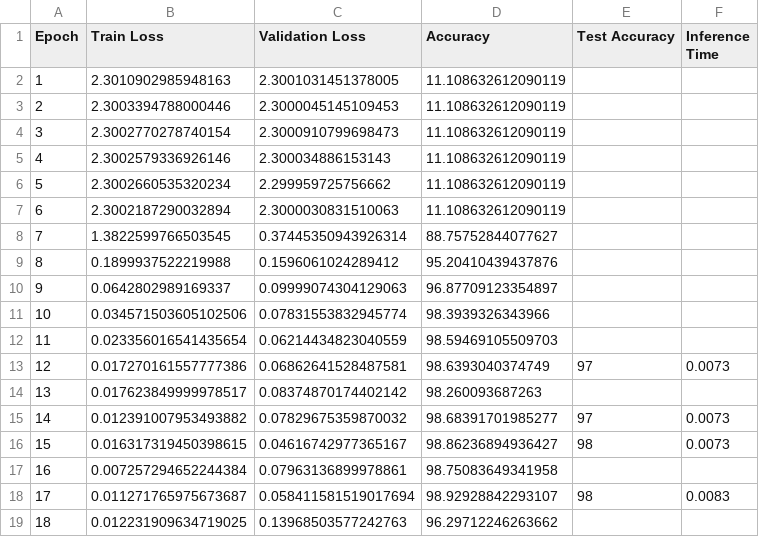
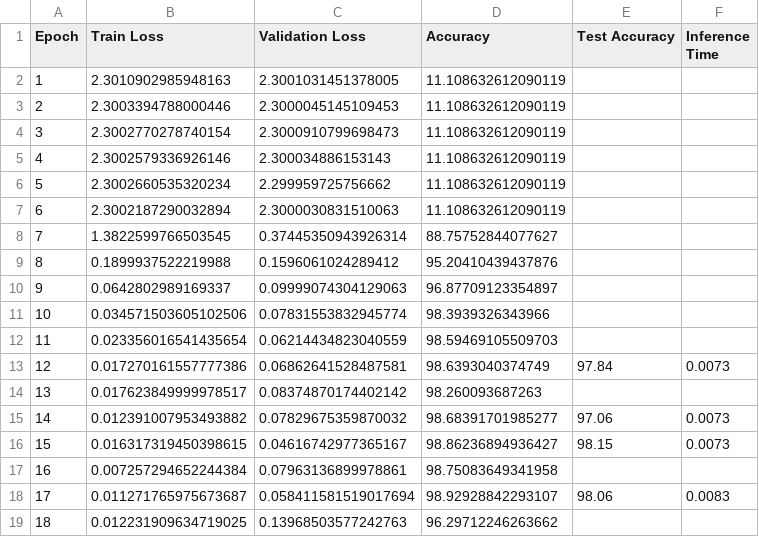
Before and after one commit to shanjidhasan/distracted-driver-detection, a CSV file: models/training/VGG19/1677777765.204947/statistics.csv, drawn as a sheet.

```diff
--- a/models/training/VGG19/1677777765.204947/statistics.csv
+++ b/models/training/VGG19/1677777765.204947/statistics.csv
@@ -12,8 +12,8 @@ Epoch,Train Loss,Validation Loss,Accuracy,Test Accuracy,Inference Time
 11,0.023356016541435654,0.06214434823040559,98.59469105509703
-12,0.017270161557777386,0.06862641528487581,98.6393040374749,97,0.0073
+12,0.017270161557777386,0.06862641528487581,98.6393040374749,97.84,0.0073
 13,0.017623849999978517,0.08374870174402142,98.260093687263
-14,0.012391007953493882,0.07829675359870032,98.68391701985277,97,0.0073
-15,0.016317319450398615,0.04616742977365167,98.86236894936427,98,0.0073
+14,0.012391007953493882,0.07829675359870032,98.68391701985277,97.06,0.0073
+15,0.016317319450398615,0.04616742977365167,98.86236894936427,98.15,0.0073
 16,0.007257294652244384,0.07963136899978861,98.75083649341958
-17,0.011271765975673687,0.058411581519017694,98.92928842293107,98,0.0083
+17,0.011271765975673687,0.058411581519017694,98.92928842293107,98.06,0.0083
 18,0.012231909634719025,0.13968503577242763,96.29712246263662
```
Also changed, not shown: 7 other files.
